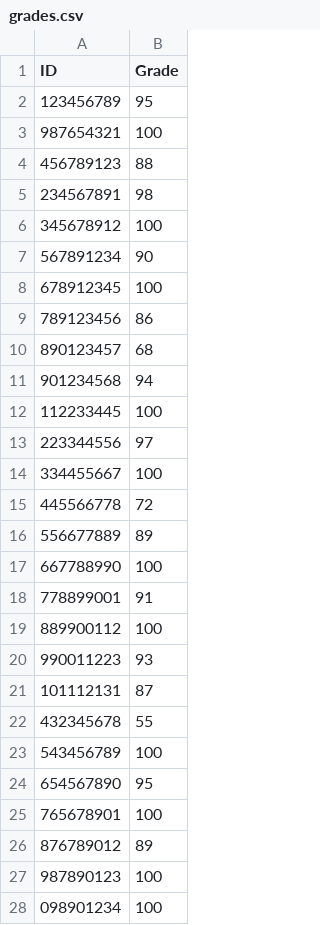
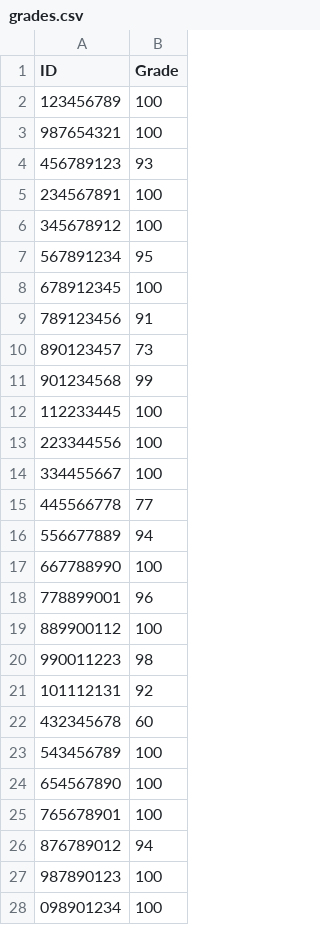
Before and after one commit to Dor64/Ex1_Grades, a CSV file: grades.csv, drawn as a sheet; only a part is shown; the diff covers the shown part only.

```diff
--- a/grades.csv
+++ b/grades.csv
@@ -1,27 +1,27 @@
 ID,Grade
-123456789,95
+123456789,100
 987654321,100
-456789123,88
-234567891,98
+456789123,93
+234567891,100
 345678912,100
-567891234,90
+567891234,95
 678912345,100
-789123456,86
-890123457,68
-901234568,94
+789123456,91
+890123457,73
+901234568,99
 112233445,100
-223344556,97
+223344556,100
 334455667,100
-445566778,72
-556677889,89
+445566778,77
+556677889,94
 667788990,100
-778899001,91
+778899001,96
 889900112,100
-990011223,93
-101112131,87
-432345678,55
+990011223,98
+101112131,92
+432345678,60
 543456789,100
-654567890,95
+654567890,100
 765678901,100
-876789012,89
+876789012,94
 987890123,100
```
Also changed, not shown: 1 edited cell elsewhere in this file, 1 other file.
